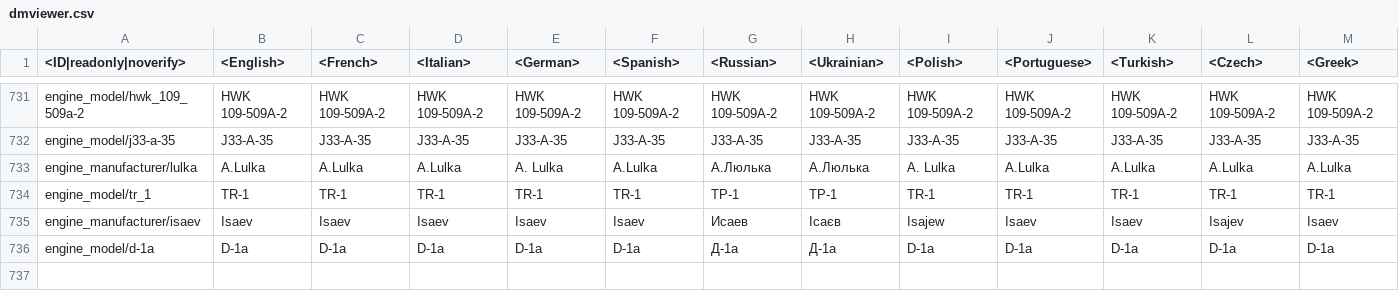
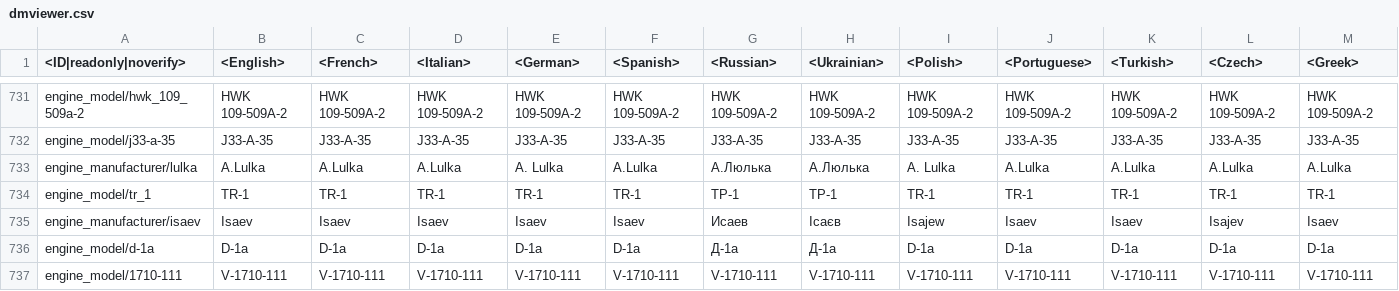
Before and after one commit to zhuxiii/WTM, a CSV file: lang/dmviewer.csv, drawn as a sheet; only a part is shown, gaps mark what is left out; rows hold the shown columns only; the diff names each change by its address in the sheet, - before the commit and + after, or states it on an @@ line.

```diff
--- a/lang/dmviewer.csv
+++ b/lang/dmviewer.csv
+row 737: engine_model/1710-111 | V-1710-111 | V-1710-111 | V-1710-111 | V-1710-111 | V-1710-111 | V-1710-111 | V-1710-111 | V-1710-111 | V-1710-111 | V-1710-111 | V-1710-111 | V-1710-111
```
Also changed, not shown: 16 other files.
